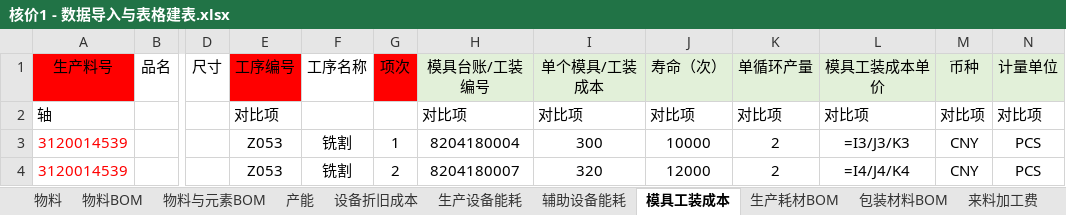
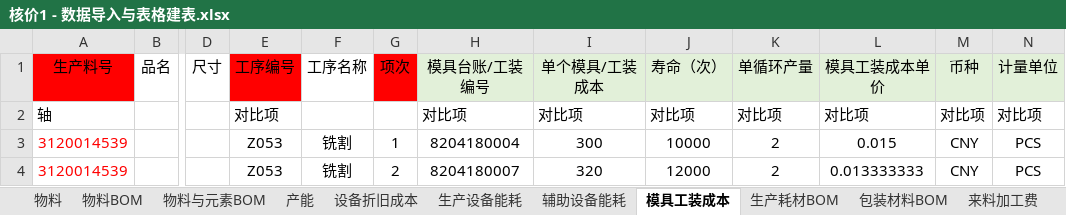
Before and after one commit to joii420/cpq-0711, an Excel workbook: dev-docs/task-260902-报价与核价建表与导入方案新规范/核价1 - 数据导入与表格建表.xlsx, sheet 模具工装成本, drawn as a sheet; only a part is shown, gaps mark what is left out; values as stored, in another font and other column widths than the file's, no borders; formulas without a stored value are shown as written; the diff names each change by its address in the sheet, - before the commit and + after, or states it on an @@ line.

```diff
--- a/dev-docs/task-260902-报价与核价建表与导入方案新规范/核价1 - 数据导入与表格建表.xlsx (sheet 模具工装成本)
+++ b/dev-docs/task-260902-报价与核价建表与导入方案新规范/核价1 - 数据导入与表格建表.xlsx (sheet 模具工装成本)
-L3 (模具工装成本单价): =I3/J3/K3
+L3 (模具工装成本单价): 0.015
-L4 (模具工装成本单价): =I4/J4/K4
+L4 (模具工装成本单价): 0.013333333
```
Also changed, not shown: sheet 物料, sheet 物料BOM, dev-docs/task-260902-报价与核价建表与导入方案新规范/报价 - 数据导入与表格建表.xlsx, dev-docs/task-260902-报价与核价建表与导入方案新规范/核价2 - 数据导入与表格建表.xlsx, 2 other files.
